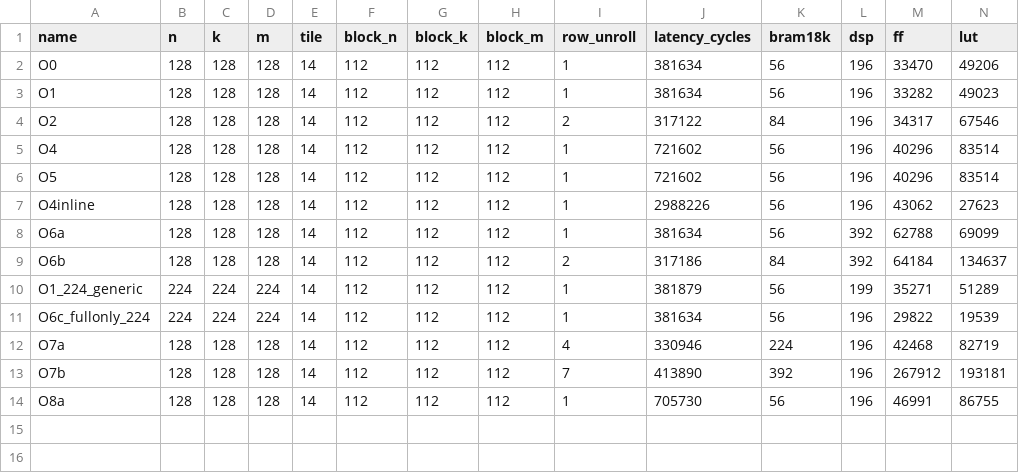
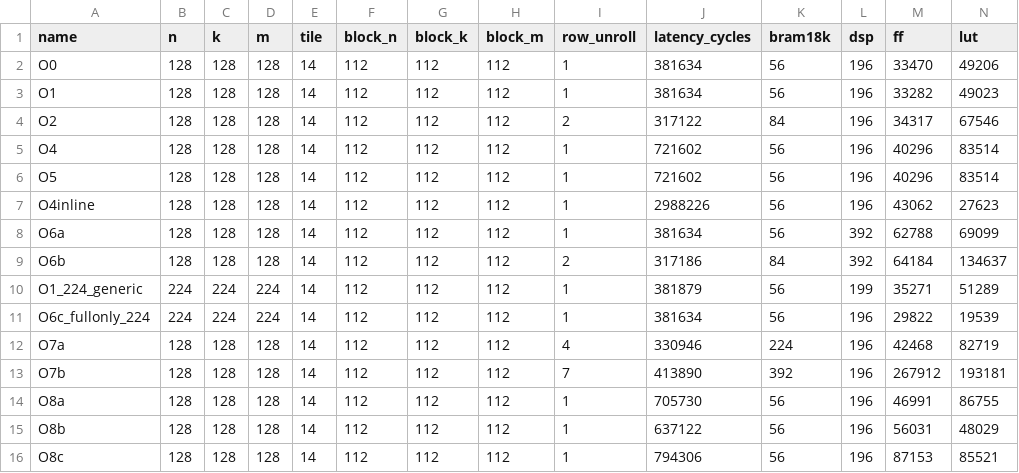
Before and after one commit to gao-ziyang/fpga_gemm_instruction_accelerator, a CSV file: python/analysis/roofline_experiments.csv, drawn as a sheet; only a part is shown; rows hold the shown columns only; the diff names each change by its address in the sheet, - before the commit and + after, or states it on an @@ line.

```diff
--- a/python/analysis/roofline_experiments.csv
+++ b/python/analysis/roofline_experiments.csv
+row 15: O8b | 128 | 128 | 128 | 14 | 112 | 112 | 112 | 1 | 637122 | 56 | 196 | 56031 | 48029
+row 16: O8c | 128 | 128 | 128 | 14 | 112 | 112 | 112 | 1 | 794306 | 56 | 196 | 87153 | 85521
```
Also changed, not shown: reports/combined_roofline_points.csv, reports/hls_loop_schedule_points.csv, 10 other files.
